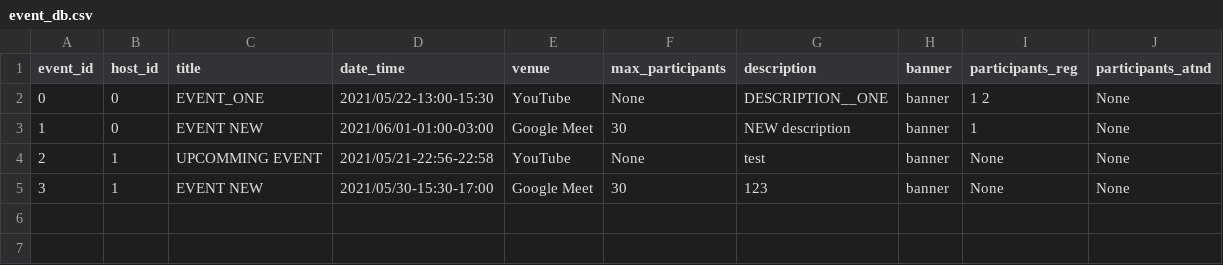
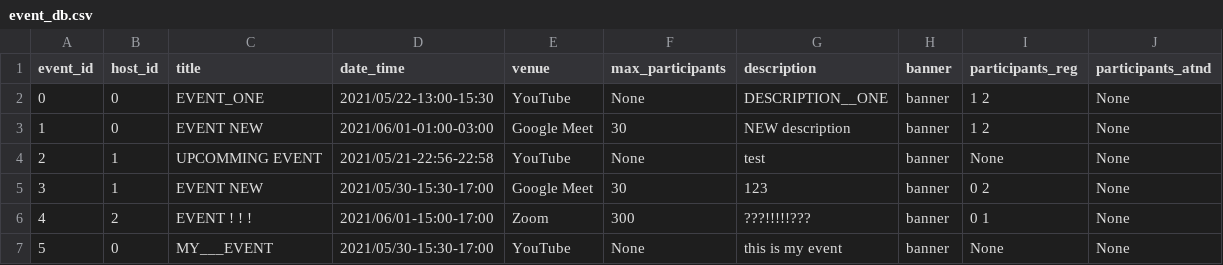
Before and after one commit to Ghost-Reborn/tinkerhub_project, a CSV file: Project/database/event_db.csv, drawn as a sheet.

Commit message:
updated my events page: removed unregistered event

```diff
--- a/Project/database/event_db.csv
+++ b/Project/database/event_db.csv
@@ -2,4 +2,6 @@ event_id,host_id,title,date_time,venue,max_participants,description,banner,parti
 0,0,EVENT_ONE,2021/05/22-13:00-15:30,YouTube,None,DESCRIPTION__ONE,banner,1 2,None
-1,0,EVENT NEW,2021/06/01-01:00-03:00,Google Meet,30,NEW description,banner,1,None
+1,0,EVENT NEW,2021/06/01-01:00-03:00,Google Meet,30,NEW description,banner,1 2,None
 2,1,UPCOMMING EVENT,2021/05/21-22:56-22:58,YouTube,None,test,banner,None,None
-3,1,EVENT NEW,2021/05/30-15:30-17:00,Google Meet,30,123,banner,None,None
+3,1,EVENT NEW,2021/05/30-15:30-17:00,Google Meet,30,123,banner,0 2,None
+4,2,EVENT ! ! !,2021/06/01-15:00-17:00,Zoom,300,???!!!!!???,banner,0 1,None
+5,0,MY___EVENT,2021/05/30-15:30-17:00,YouTube,None,this is my event,banner,None,None
```
Also changed, not shown: Project/database/user_db.csv, 4 other files.
